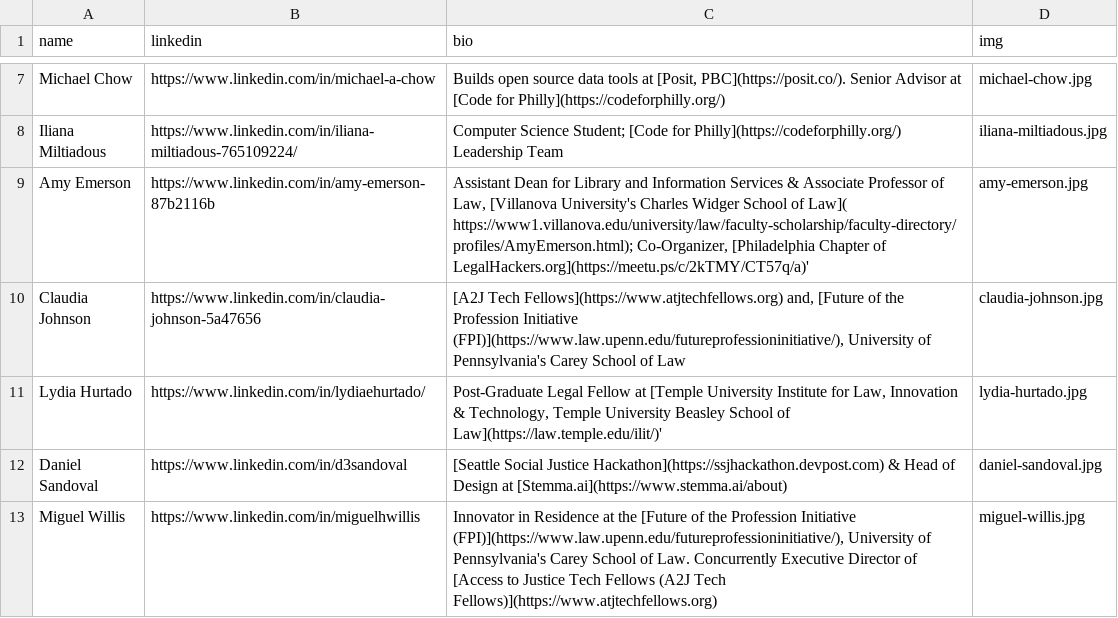
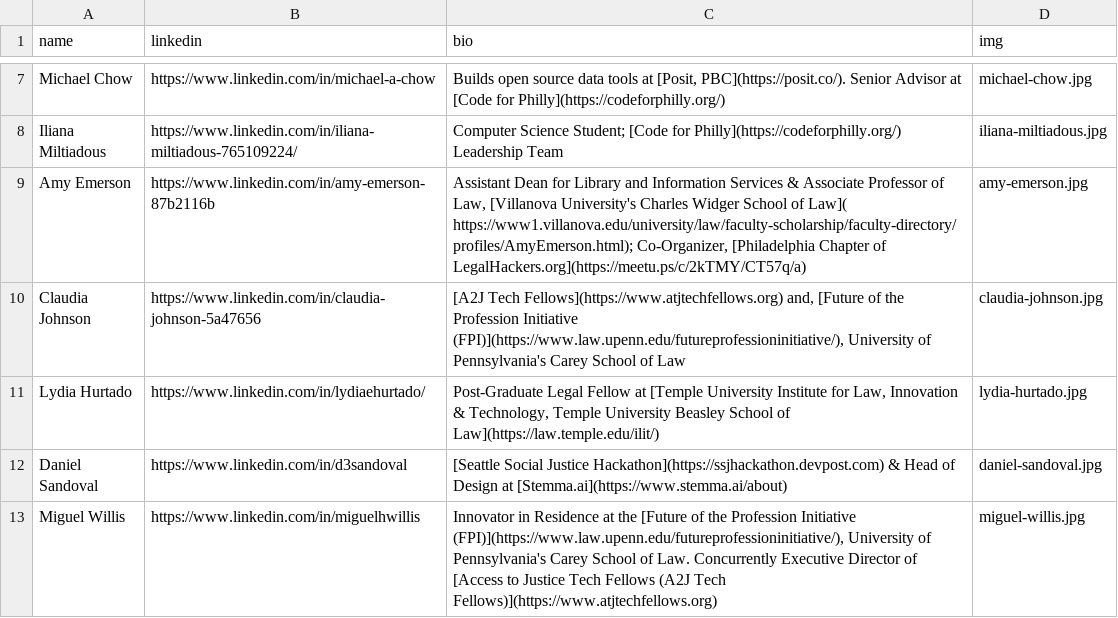
Before and after one commit to socialjusticehackathon/website, a CSV file: assets/about--organizers.csv, drawn as a sheet; only a part is shown, gaps mark what is left out.

Commit message:
organizers: remove some trailing apostrophes

```diff
--- a/assets/about--organizers.csv
+++ b/assets/about--organizers.csv
@@ -8,6 +8,6 @@ Michael Chow,https://www.linkedin.com/in/michael-a-chow,"Builds open source data
 Iliana Miltiadous,https://www.linkedin.com/in/iliana-miltiadous-765109224/,Computer Science Student; [Code for Philly](https://codeforphilly.org/) Leadership Team ,iliana-miltiadous.jpg
-Amy Emerson,https://www.linkedin.com/in/amy-emerson-87b2116b,"Assistant Dean for Library and Information Services & Associate Professor of Law, [Villanova University's Charles Widger School of Law](
-https://www1.villanova.edu/university/law/faculty-scholarship/faculty-directory/profiles/AmyEmerson.html); Co-Organizer, [Philadelphia Chapter of LegalHackers.org](https://meetu.ps/c/2kTMY/CT57q/a)'",amy-emerson.jpg
+Amy Emerson,https://www.linkedin.com/in/amy-emerson-87b2116b,"Assistant Dean for Library and Information Services & Associate Professor of Law, [Villanova University's Charles Widger School of Law](
+https://www1.villanova.edu/university/law/faculty-scholarship/faculty-directory/profiles/AmyEmerson.html); Co-Organizer, [Philadelphia Chapter of LegalHackers.org](https://meetu.ps/c/2kTMY/CT57q/a)",amy-emerson.jpg
 Claudia Johnson,https://www.linkedin.com/in/claudia-johnson-5a47656,"[A2J Tech Fellows](https://www.atjtechfellows.org) and, [Future of the Profession Initiative (FPI)](https://www.law.upenn.edu/futureprofessioninitiative/), University of Pennsylvania's Carey School of Law",claudia-johnson.jpg
-Lydia Hurtado,https://www.linkedin.com/in/lydiaehurtado/,"Post-Graduate Legal Fellow at [Temple University Institute for Law, Innovation & Technology, Temple University Beasley School of Law](https://law.temple.edu/ilit/)'",lydia-hurtado.jpg
+Lydia Hurtado,https://www.linkedin.com/in/lydiaehurtado/,"Post-Graduate Legal Fellow at [Temple University Institute for Law, Innovation & Technology, Temple University Beasley School of Law](https://law.temple.edu/ilit/)",lydia-hurtado.jpg
 Daniel Sandoval,https://www.linkedin.com/in/d3sandoval,[Seattle Social Justice Hackathon](https://ssjhackathon.devpost.com) & Head of Design at [Stemma.ai](https://www.stemma.ai/about),daniel-sandoval.jpg
```
